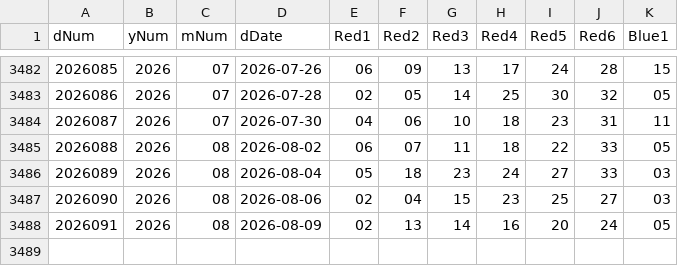
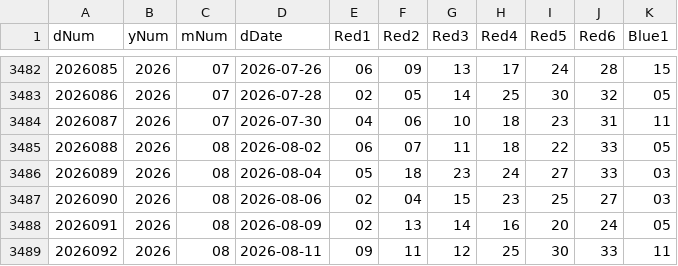
Before and after one commit to wleycn/hermes-ssq, a CSV file: ml/data/1.csv, drawn as a sheet; only a part is shown, gaps mark what is left out.

Commit message:
feat(ssq): 多源轮询开奖更新器(中彩网官方主源+EastMoney+网易交叉校验)
- ml/data/append_ssq.py: 尾部查重+幂等追加, 保留CRLF, SSQ_CSV可配
- ml/data/update_ssq.py: 三源fetch_latest, 中彩网权威主源, smtplib直发邮件
- ml/data/1.csv: 补录2026092期
- _verify/test_ssq_update.py: pytest验证(4 passed)

```diff
--- a/ml/data/1.csv
+++ b/ml/data/1.csv
@@ -3488 +3488,2 @@
 2026091,2026,08,2026-08-09,02,13,14,16,20,24,05
+2026092,2026,08,2026-08-11,09,11,12,25,30,33,11
```
Also changed, not shown: 3 other files.
